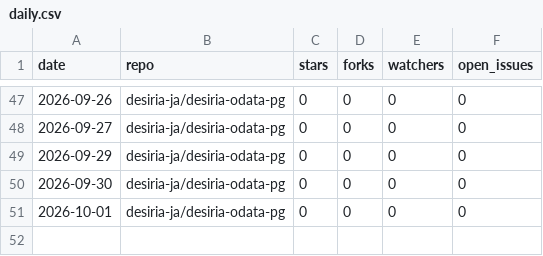
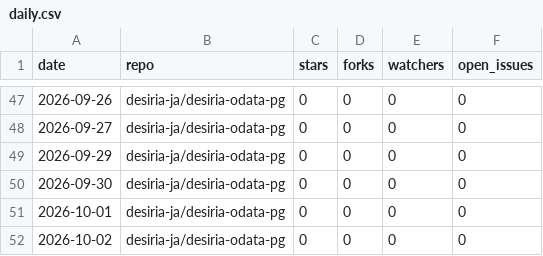
Before and after one commit to desiria-ja/desiria-odata-pg, a CSV file: metrics/daily.csv, drawn as a sheet; only a part is shown, gaps mark what is left out.

Commit message:
Record daily counts for 2026-10-02

```diff
--- a/metrics/daily.csv
+++ b/metrics/daily.csv
@@ -51 +51,2 @@ date,repo,stars,forks,watchers,open_issues
 2026-10-01,desiria-ja/desiria-odata-pg,0,0,0,0
+2026-10-02,desiria-ja/desiria-odata-pg,0,0,0,0
```
